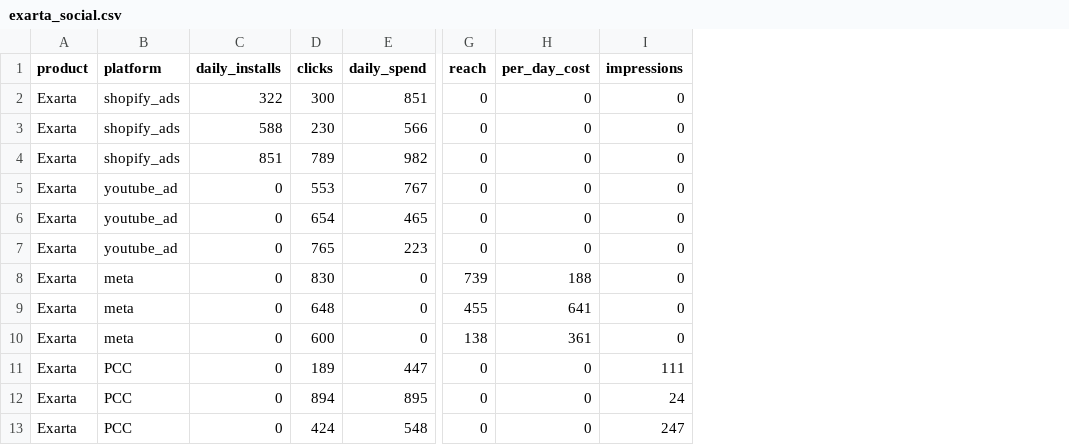
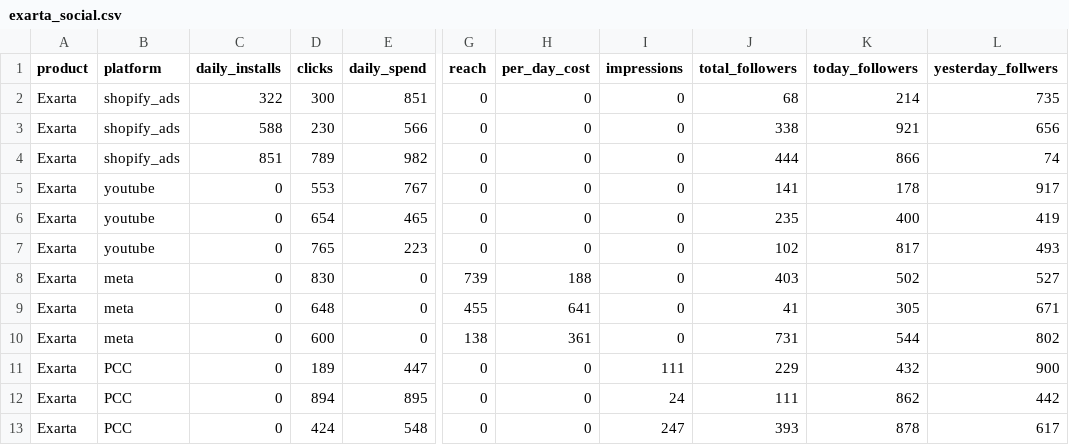
Before and after one commit to shumExarta/Dashboard-Products, a CSV file: data/exarta_social.csv, drawn as a sheet; only a part is shown, gaps mark what is left out; the diff names each change by its address in the sheet, - before the commit and + after, or states it on an @@ line.

```diff
--- a/data/exarta_social.csv
+++ b/data/exarta_social.csv
+column J (total_followers), rows 2-13: 68 | 338 | 444 | 141 | 235 | 102 | 403 | 41 | 731 | 229 | 111 | 393
+column K (today_followers), rows 2-13: 214 | 921 | 866 | 178 | 400 | 817 | 502 | 305 | 544 | 432 | 862 | 878
+column L (yesterday_follwers), rows 2-13: 735 | 656 | 74 | 917 | 419 | 493 | 527 | 671 | 802 | 900 | 442 | 617
-B5:B7 (platform): youtube_ad
+B5:B7 (platform): youtube
```
Also changed, not shown: data/odd_social.csv, 5 other files.
